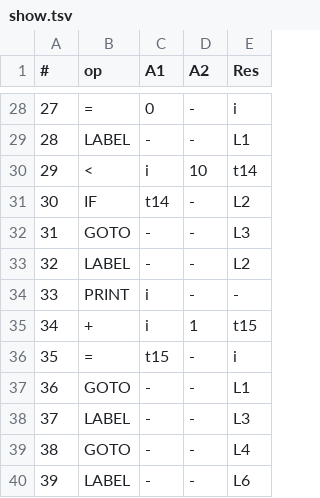
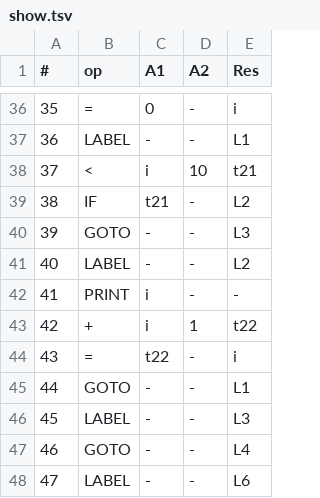
Before and after one commit to sreyansb/Python_Mini_Compiler, a TSV file: FINAL/Code_Optimization/non_optimized/show.tsv, drawn as a sheet; only a part is shown, gaps mark what is left out; addresses are those after the commit; the diff covers the shown part only; the diff names each change by its address in the sheet, - before the commit and + after, or states it on an @@ line.

```diff
--- a/FINAL/Code_Optimization/non_optimized/show.tsv
+++ b/FINAL/Code_Optimization/non_optimized/show.tsv
@@ column A (#) renumbered from row 13 down @@
-E38 (Res): t14
+E38 (Res): t21
-C39 (A1): t14
+C39 (A1): t21
-E43 (Res): t15
+E43 (Res): t22
-C44 (A1): t15
+C44 (A1): t22
```
Also changed, not shown: 10 added rows, 2 removed rows and 14 edited cells elsewhere in this file, 11 other files.
